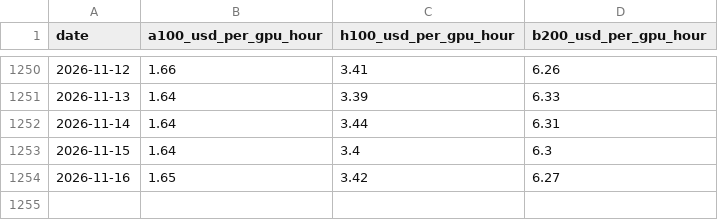
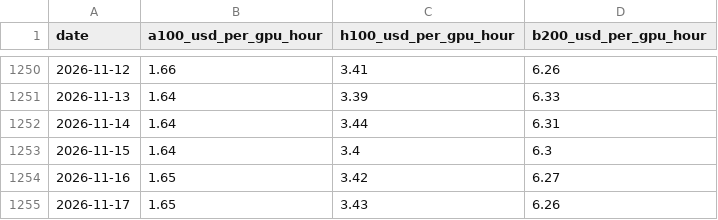
Before and after one commit to KL-SP01/compute, a CSV file: gpu_index.csv, drawn as a sheet; only a part is shown, gaps mark what is left out.

```diff
--- a/gpu_index.csv
+++ b/gpu_index.csv
@@ -1254 +1254,2 @@ date,a100_usd_per_gpu_hour,h100_usd_per_gpu_hour,b200_usd_per_gpu_hour
 2026-11-16,1.65,3.42,6.27
+2026-11-17,1.65,3.43,6.26
```
Also changed, not shown: 10 other files.
